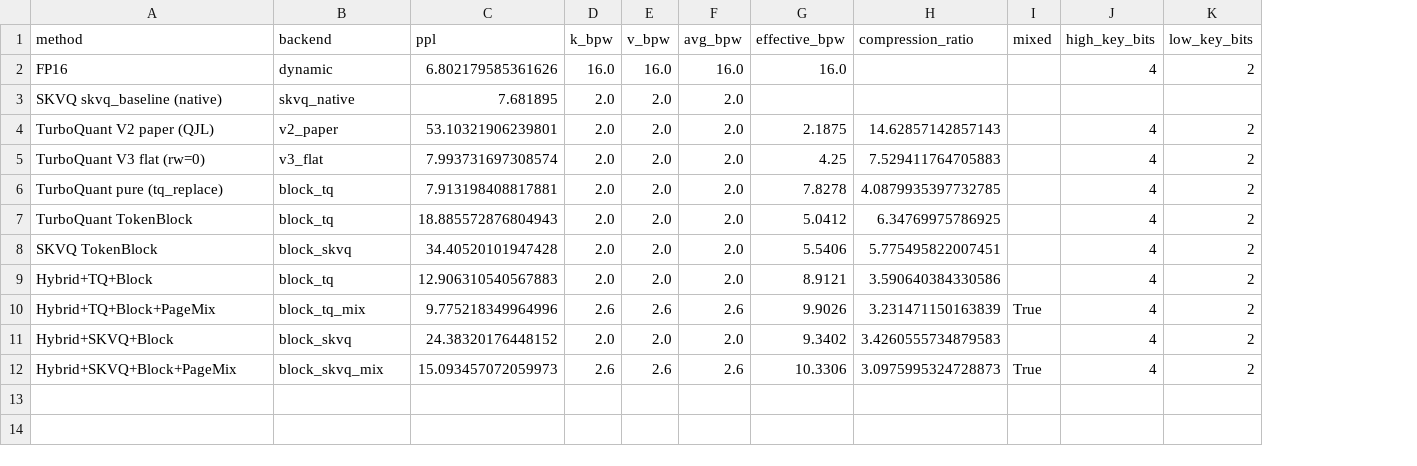
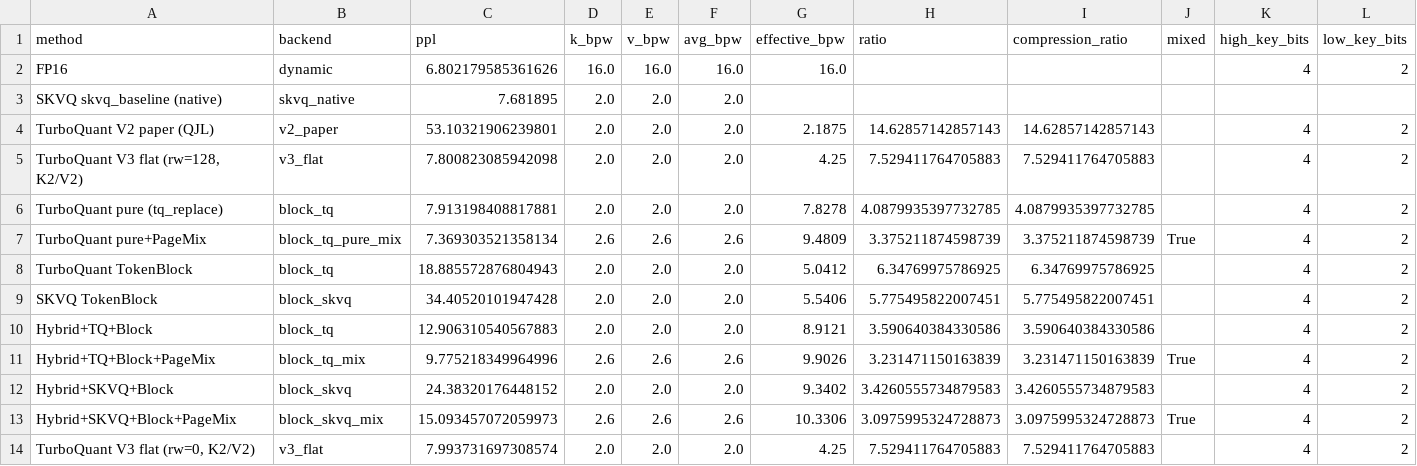
Before and after one commit to maqitong/TQ-KVcatch, a CSV file: bt-kvcatch/turboquant-pytorch/runs/llama2_7b_server/results_ppl_with_bpw.csv, drawn as a sheet; only a part is shown; rows hold the shown columns only; the diff names each change by its address in the sheet, - before the commit and + after, or states it on an @@ line.

```diff
--- a/bt-kvcatch/turboquant-pytorch/runs/llama2_7b_server/results_ppl_with_bpw.csv
+++ b/bt-kvcatch/turboquant-pytorch/runs/llama2_7b_server/results_ppl_with_bpw.csv
+column H (ratio), rows 4-6: 14.62857142857143 | 7.529411764705883 | 4.0879935397732785; rows 8-13: 6.34769975786925 | 5.775495822007451 | 3.590640384330586 | 3.231471150163839 | 3.4260555734879583 | 3.0975995324728873
-A5 (method): TurboQuant V3 flat (rw=0)
+A5 (method): TurboQuant V3 flat (rw=128, K2/V2)
-C5 (ppl): 7.993731697308574
+C5 (ppl): 7.800823085942098
+row 7: TurboQuant pure+PageMix | block_tq_pure_mix | 7.369303521358134 | 2.6 | 2.6 | 2.6 | 9.4809 | 3.375211874598739 | 3.375211874598739 | True | 4 | 2
+row 14: TurboQuant V3 flat (rw=0, K2/V2) | v3_flat | 7.993731697308574 | 2.0 | 2.0 | 2.0 | 4.25 | 7.529411764705883 | 7.529411764705883 |  | 4 | 2
```
Also changed, not shown: bt-kvcatch/turboquant-pytorch/runs/llama2_7b_server/server_main_exp/main_exp_summary.csv, bt-kvcatch/turboquant-pytorch/runs/llama2_7b_server/server_ppl/ppl_summary.csv, 19 other files.
